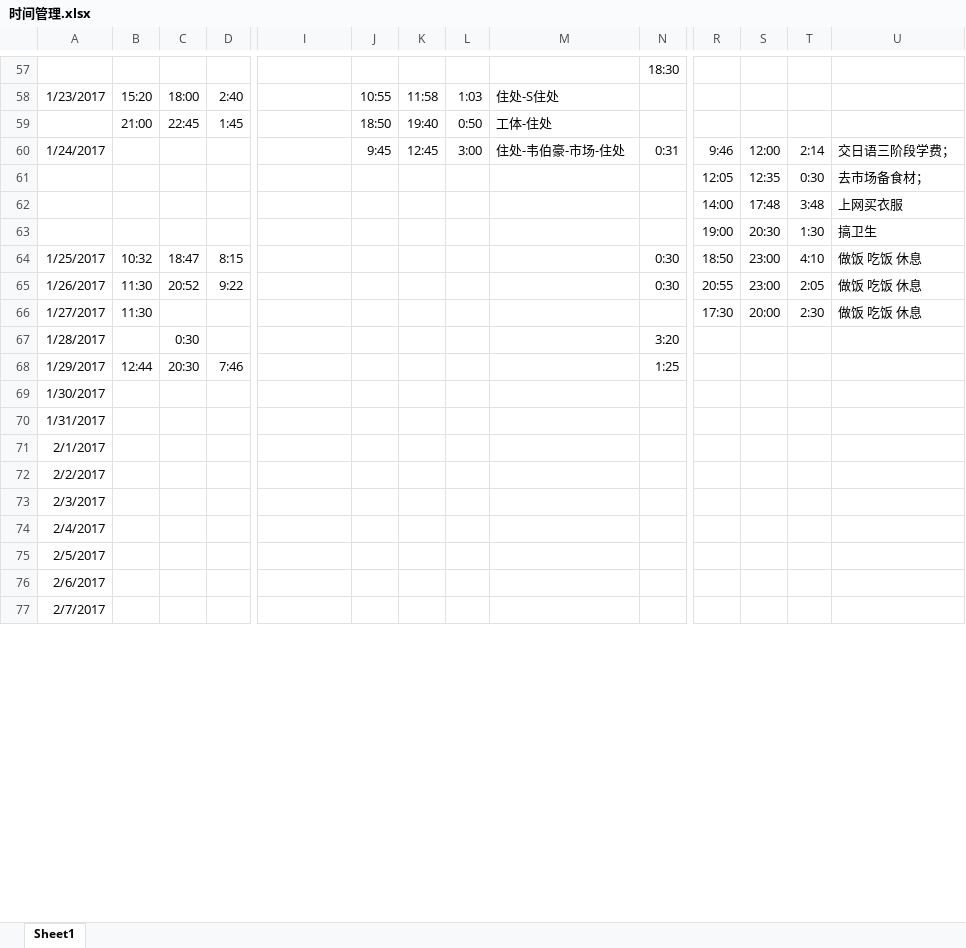
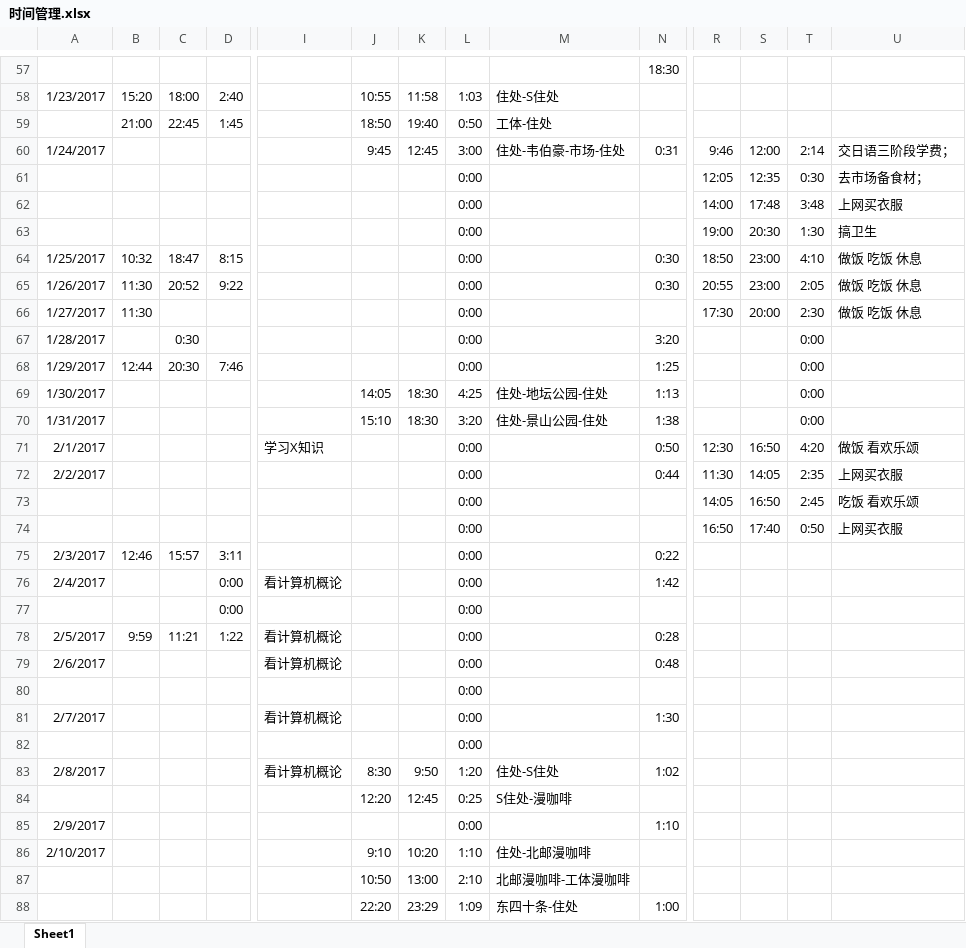
Before and after one commit to Piggsu/Record-2016.9.27-, an Excel workbook: 时间管理.xlsx, sheet Sheet1, drawn as a sheet; only a part is shown, gaps mark what is left out; values as stored, in another font and other column widths than the file's, no borders; removed rows and columns are numbered as before the commit, all else as after; rows hold the shown columns only; the diff covers the shown part only; the diff names each change by its address in the sheet, - before the commit and + after, or states it on an @@ line.

Commit message:
update 2/14

```diff
--- a/时间管理.xlsx (sheet Sheet1)
+++ b/时间管理.xlsx (sheet Sheet1)
-L61:L68: (empty)
+L61:L68: 0:00
-T67:T68: (empty)
+T67:T68: 0:00
-row 69: 1/30/2017
-row 70: 1/31/2017
-row 71: 2/1/2017
-row 72: 2/2/2017
-row 73: 2/3/2017
-row 74: 2/4/2017
-row 75: 2/5/2017
-row 76: 2/6/2017
-row 77: 2/7/2017
+row 69: 1/30/2017 |  |  |  |  | 14:05 | 18:30 | 4:25 | 住处-地坛公园-住处 | 1:13 |  |  | 0:00
+row 70: 1/31/2017 |  |  |  |  | 15:10 | 18:30 | 3:20 | 住处-景山公园-住处 | 1:38 |  |  | 0:00
+row 71: 2/1/2017 |  |  |  | 学习X知识 |  |  | 0:00 |  | 0:50 | 12:30 | 16:50 | 4:20 | 做饭 看欢乐颂
+row 72: 2/2/2017 |  |  |  |  |  |  | 0:00 |  | 0:44 | 11:30 | 14:05 | 2:35 | 上网买衣服
+row 73:  |  |  |  |  |  |  | 0:00 |  |  | 14:05 | 16:50 | 2:45 | 吃饭 看欢乐颂
+row 74:  |  |  |  |  |  |  | 0:00 |  |  | 16:50 | 17:40 | 0:50 | 上网买衣服
+row 75: 2/3/2017 | 12:46 | 15:57 | 3:11 |  |  |  | 0:00 |  | 0:22
+row 76: 2/4/2017 |  |  | 0:00 | 看计算机概论 |  |  | 0:00 |  | 1:42
+row 77:  |  |  | 0:00 |  |  |  | 0:00
+row 78: 2/5/2017 | 9:59 | 11:21 | 1:22 | 看计算机概论 |  |  | 0:00 |  | 0:28
+row 79: 2/6/2017 |  |  |  | 看计算机概论 |  |  | 0:00 |  | 0:48
+row 80:  |  |  |  |  |  |  | 0:00
+row 81: 2/7/2017 |  |  |  | 看计算机概论 |  |  | 0:00 |  | 1:30
+row 82:  |  |  |  |  |  |  | 0:00
+row 83: 2/8/2017 |  |  |  | 看计算机概论 | 8:30 | 9:50 | 1:20 | 住处-S住处 | 1:02
+row 84:  |  |  |  |  | 12:20 | 12:45 | 0:25 | S住处-漫咖啡
+row 85: 2/9/2017 |  |  |  |  |  |  | 0:00 |  | 1:10
+row 86: 2/10/2017 |  |  |  |  | 9:10 | 10:20 | 1:10 | 住处-北邮漫咖啡
+row 87:  |  |  |  |  | 10:50 | 13:00 | 2:10 | 北邮漫咖啡-工体漫咖啡
+row 88:  |  |  |  |  | 22:20 | 23:29 | 1:09 | 东四十条-住处 | 1:00
```
Also changed, not shown: 17 added rows and 1 edited cell elsewhere in this sheet.
